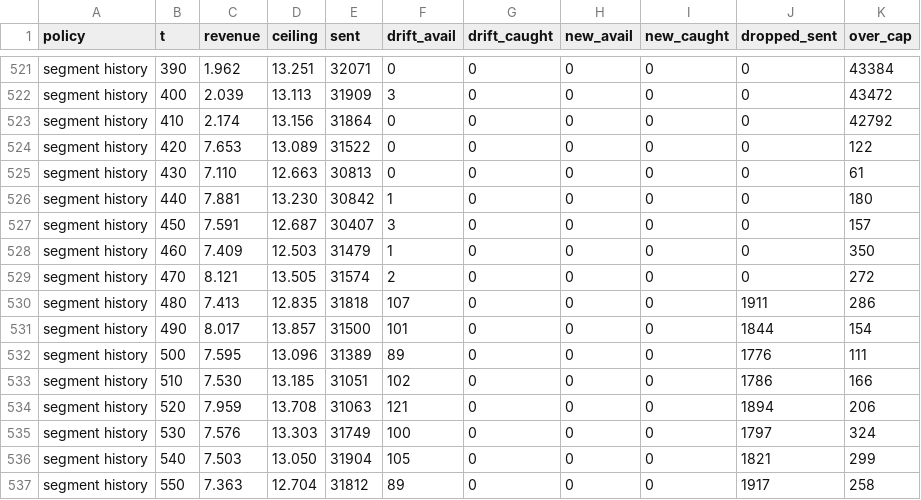
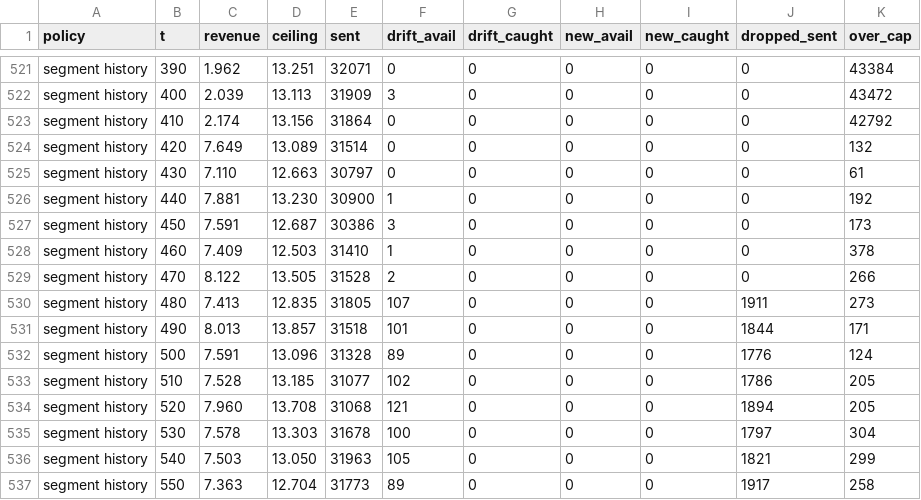
Before and after one commit to Rakshit-gen/bidsieve, a CSV file: results/series-standard.csv, drawn as a sheet; only a part is shown, gaps mark what is left out; the diff covers the shown part only.

```diff
--- a/results/series-standard.csv
+++ b/results/series-standard.csv
@@ -523,15 +523,15 @@ segment history,400,2.039,13.113,31909,3,0,0,0,0,43472
 segment history,410,2.174,13.156,31864,0,0,0,0,0,42792
-segment history,420,7.653,13.089,31522,0,0,0,0,0,122
-segment history,430,7.110,12.663,30813,0,0,0,0,0,61
-segment history,440,7.881,13.230,30842,1,0,0,0,0,180
-segment history,450,7.591,12.687,30407,3,0,0,0,0,157
-segment history,460,7.409,12.503,31479,1,0,0,0,0,350
-segment history,470,8.121,13.505,31574,2,0,0,0,0,272
-segment history,480,7.413,12.835,31818,107,0,0,0,1911,286
-segment history,490,8.017,13.857,31500,101,0,0,0,1844,154
-segment history,500,7.595,13.096,31389,89,0,0,0,1776,111
-segment history,510,7.530,13.185,31051,102,0,0,0,1786,166
-segment history,520,7.959,13.708,31063,121,0,0,0,1894,206
-segment history,530,7.576,13.303,31749,100,0,0,0,1797,324
-segment history,540,7.503,13.050,31904,105,0,0,0,1821,299
-segment history,550,7.363,12.704,31812,89,0,0,0,1917,258
+segment history,420,7.649,13.089,31514,0,0,0,0,0,132
+segment history,430,7.110,12.663,30797,0,0,0,0,0,61
+segment history,440,7.881,13.230,30900,1,0,0,0,0,192
+segment history,450,7.591,12.687,30386,3,0,0,0,0,173
+segment history,460,7.409,12.503,31410,1,0,0,0,0,378
+segment history,470,8.122,13.505,31528,2,0,0,0,0,266
+segment history,480,7.413,12.835,31805,107,0,0,0,1911,273
+segment history,490,8.013,13.857,31518,101,0,0,0,1844,171
+segment history,500,7.591,13.096,31328,89,0,0,0,1776,124
+segment history,510,7.528,13.185,31077,102,0,0,0,1786,205
+segment history,520,7.960,13.708,31068,121,0,0,0,1894,205
+segment history,530,7.578,13.303,31678,100,0,0,0,1797,304
+segment history,540,7.503,13.050,31963,105,0,0,0,1821,299
+segment history,550,7.363,12.704,31773,89,0,0,0,1917,258
```
Also changed, not shown: 167 edited cells elsewhere in this file, results/series-single-path.csv, 8 other files.
